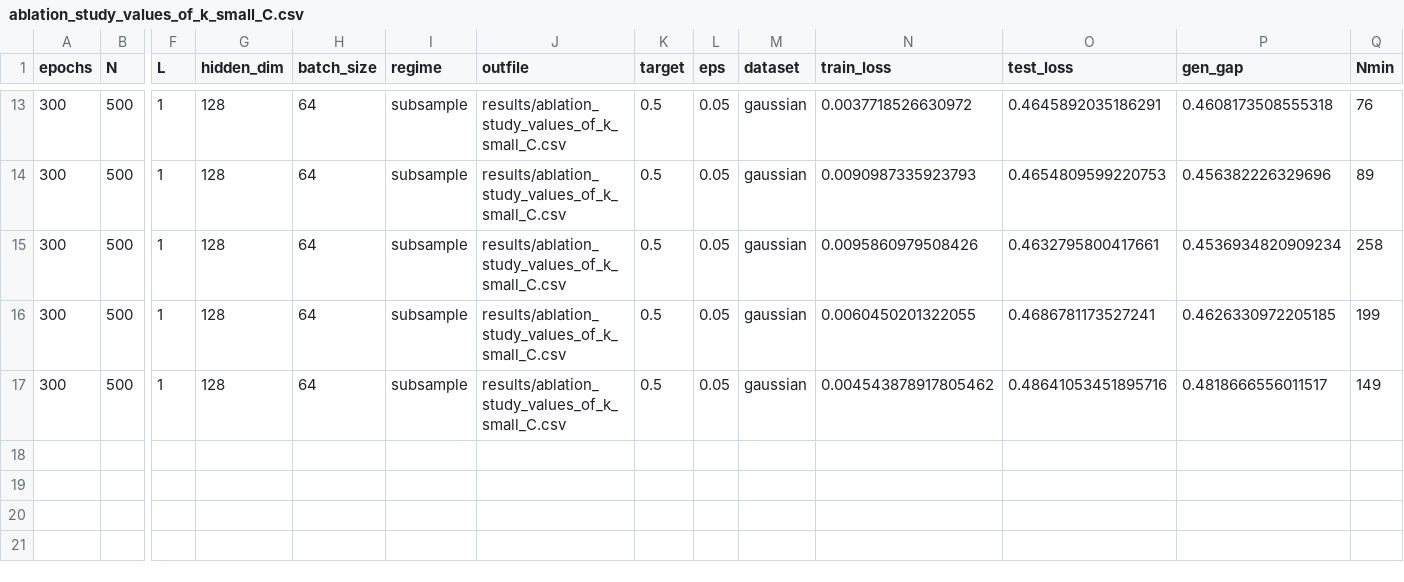
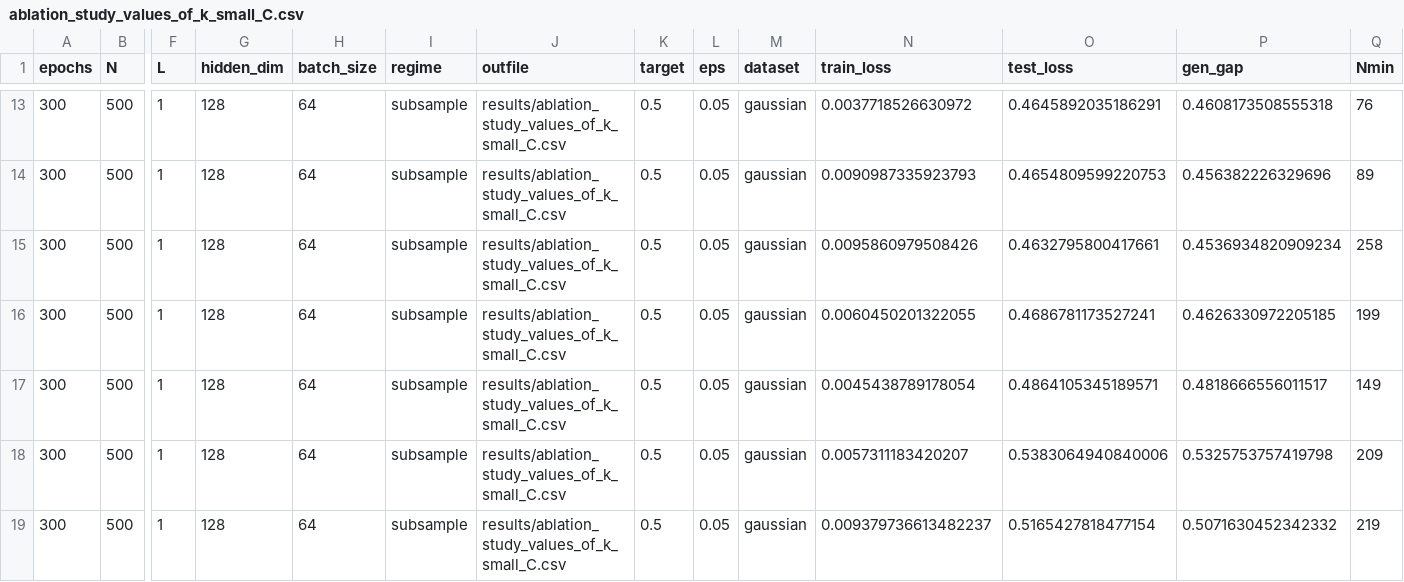
Before and after one commit to hieubkvn123/Generalization-Analysis-for-CRL-NonIID, a CSV file: results/ablation_study_values_of_k_small_C.csv, drawn as a sheet; only a part is shown, gaps mark what is left out; rows hold the shown columns only; the diff names each change by its address in the sheet, - before the commit and + after, or states it on an @@ line.

Commit message:
Checkpoint

```diff
--- a/results/ablation_study_values_of_k_small_C.csv
+++ b/results/ablation_study_values_of_k_small_C.csv
-N17 (train_loss): 0.004543878917805462
+N17 (train_loss): 0.0045438789178054
-O17 (test_loss): 0.48641053451895716
+O17 (test_loss): 0.4864105345189571
+row 18: 300 | 500 | 1 | 128 | 64 | subsample | results/ablation_study_values_of_k_small_C.csv | 0.5 | 0.05 | gaussian | 0.0057311183420207 | 0.5383064940840006 | 0.5325753757419798 | 209
+row 19: 300 | 500 | 1 | 128 | 64 | subsample | results/ablation_study_values_of_k_small_C.csv | 0.5 | 0.05 | gaussian | 0.009379736613482237 | 0.5165427818477154 | 0.5071630452342332 | 219
```
